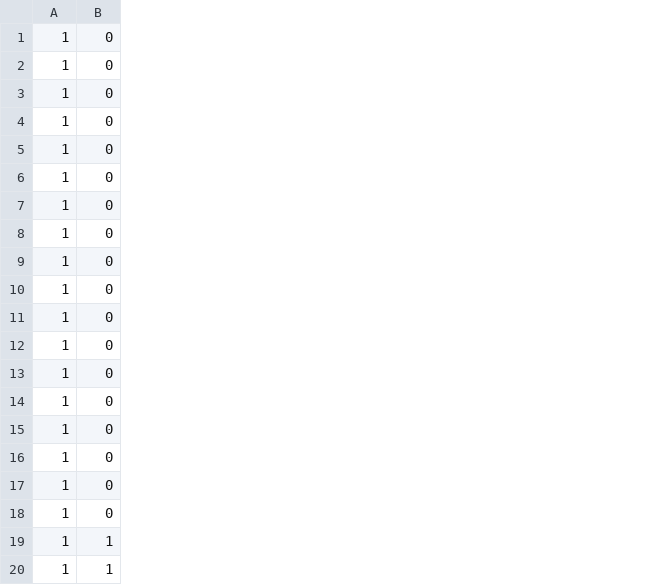
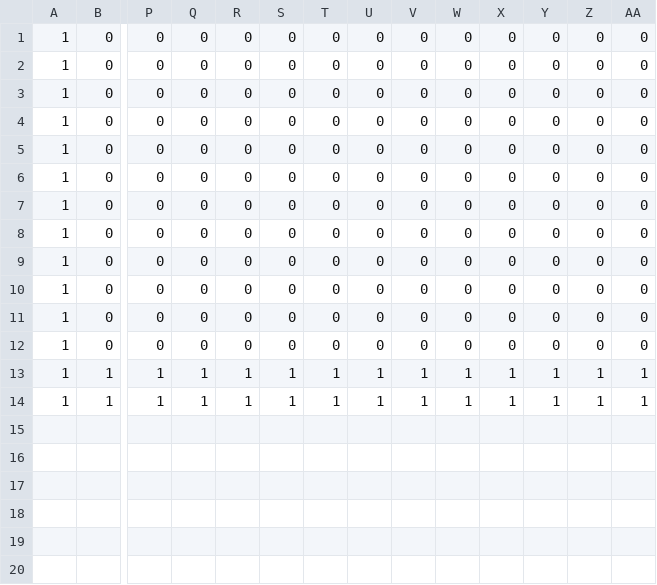
Before and after one commit to NINJA-Project/NINJA, a CSV file: Ninja/Ninja/Resource/File/NinjaMap.csv, drawn as a sheet; only a part is shown, gaps mark what is left out; removed rows and columns are numbered as before the commit, all else as after; rows hold the shown columns only; the diff names each change by its address in the sheet, - before the commit and + after, or states it on an @@ line.

```diff
--- a/Ninja/Ninja/Resource/File/NinjaMap.csv
+++ b/Ninja/Ninja/Resource/File/NinjaMap.csv
+column P, rows 1-14: 0 | 0 | 0 | 0 | 0 | 0 | 0 | 0 | 0 | 0 | 0 | 0 | 1 | 1
+column Q, rows 1-14: 0 | 0 | 0 | 0 | 0 | 0 | 0 | 0 | 0 | 0 | 0 | 0 | 1 | 1
+column R, rows 1-14: 0 | 0 | 0 | 0 | 0 | 0 | 0 | 0 | 0 | 0 | 0 | 0 | 1 | 1
+column S, rows 1-14: 0 | 0 | 0 | 0 | 0 | 0 | 0 | 0 | 0 | 0 | 0 | 0 | 1 | 1
+column T, rows 1-14: 0 | 0 | 0 | 0 | 0 | 0 | 0 | 0 | 0 | 0 | 0 | 0 | 1 | 1
+column U, rows 1-14: 0 | 0 | 0 | 0 | 0 | 0 | 0 | 0 | 0 | 0 | 0 | 0 | 1 | 1
+column V, rows 1-14: 0 | 0 | 0 | 0 | 0 | 0 | 0 | 0 | 0 | 0 | 0 | 0 | 1 | 1
+column W, rows 1-14: 0 | 0 | 0 | 0 | 0 | 0 | 0 | 0 | 0 | 0 | 0 | 0 | 1 | 1
+column X, rows 1-14: 0 | 0 | 0 | 0 | 0 | 0 | 0 | 0 | 0 | 0 | 0 | 0 | 1 | 1
+column Y, rows 1-14: 0 | 0 | 0 | 0 | 0 | 0 | 0 | 0 | 0 | 0 | 0 | 0 | 1 | 1
+column Z, rows 1-14: 0 | 0 | 0 | 0 | 0 | 0 | 0 | 0 | 0 | 0 | 0 | 0 | 1 | 1
+column AA, rows 1-14: 0 | 0 | 0 | 0 | 0 | 0 | 0 | 0 | 0 | 0 | 0 | 0 | 1 | 1
-row 9: 1 | 0
-row 10: 1 | 0
-row 11: 1 | 0
-row 12: 1 | 0
-row 13: 1 | 0
-row 14: 1 | 0
```
Also changed, not shown: 4 other files.
